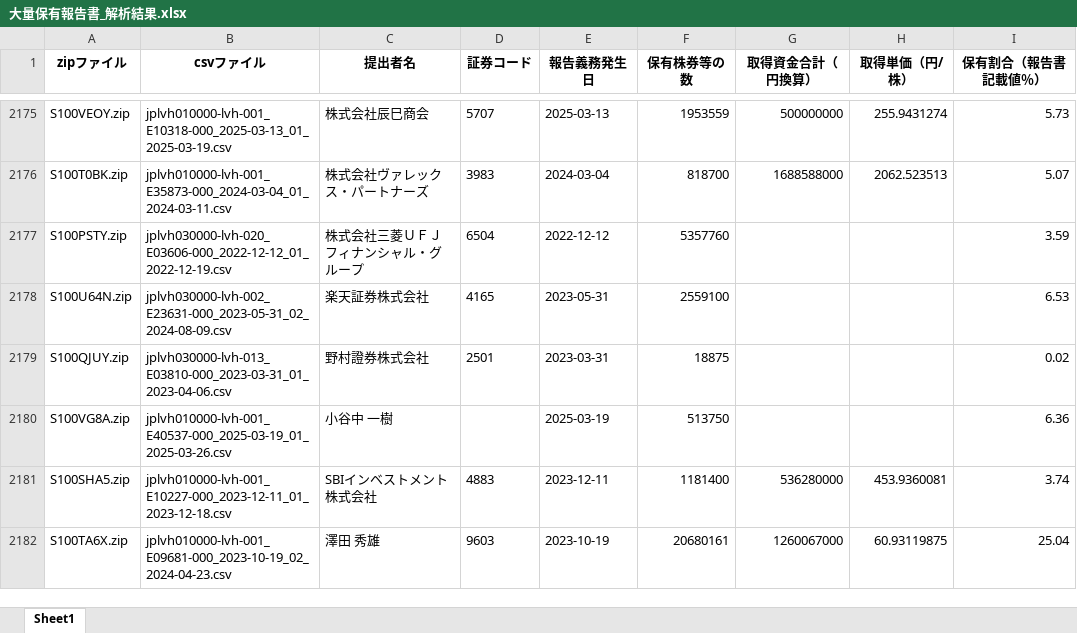
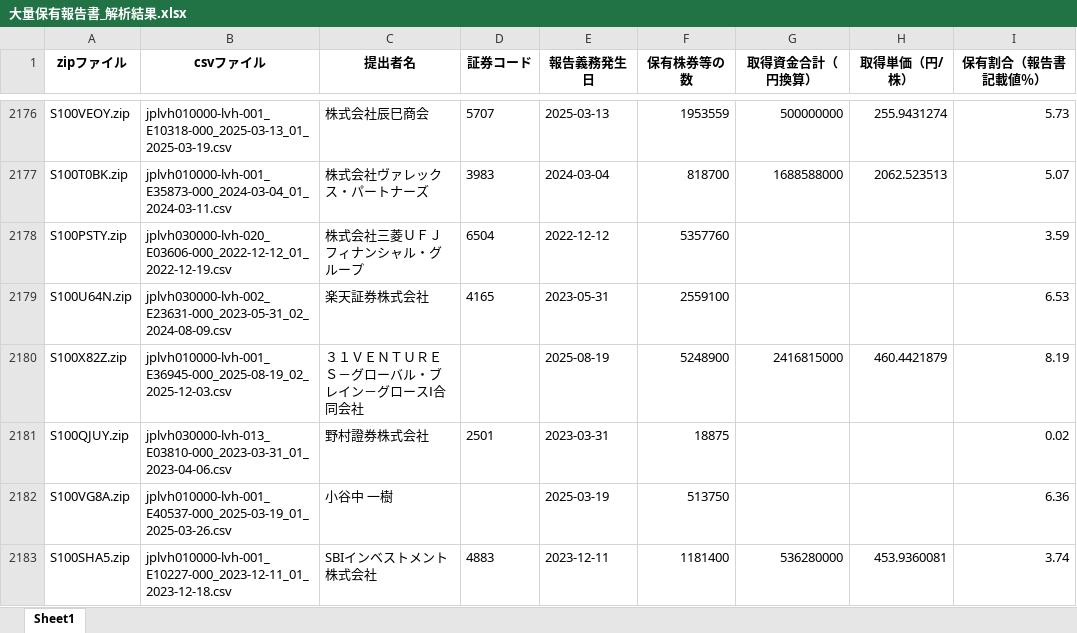
Before and after one commit to harubon1027-pixel/activist-results, an Excel workbook: docs/大量保有報告書_解析結果.xlsx, sheet Sheet1, drawn as a sheet; only a part is shown, gaps mark what is left out; the shorter side is filled out with more unchanged rows; values as stored, in another font and other column widths than the file's, no borders; the diff covers the shown part only; the diff names each change by its address in the sheet, - before the commit and + after, or states it on an @@ line.

```diff
--- a/docs/大量保有報告書_解析結果.xlsx (sheet Sheet1)
+++ b/docs/大量保有報告書_解析結果.xlsx (sheet Sheet1)
+row 2180: S100X82Z.zip | jplvh010000-lvh-001_E36945-000_2025-08-19_02_2025-12-03.csv | ３１ＶＥＮＴＵＲＥＳ－グローバル・ブレイン－グロースⅠ合同会社 |  | 2025-08-19 | 5248900 | 2416815000 | 460.4421879 | 8.19
```
Also changed, not shown: 17 added rows and 2 removed rows elsewhere in this sheet, docs/アクティビスト銘柄_資産判定.xlsx, docs/アクティビスト銘柄一覧.xlsx.
